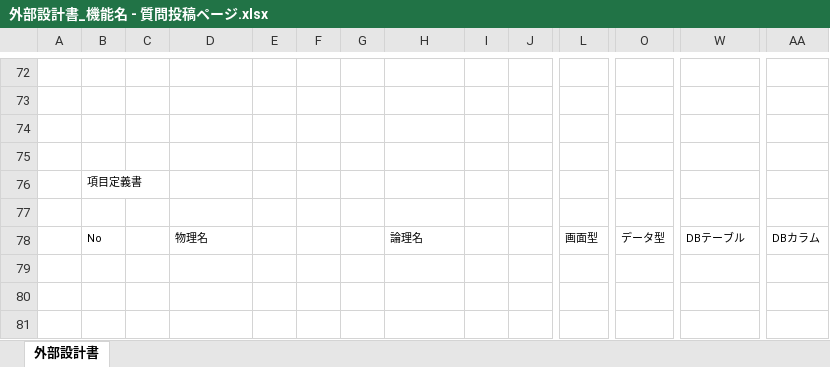
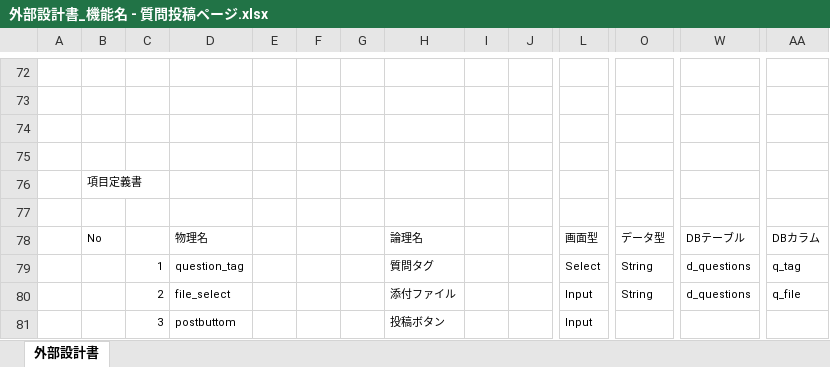
Before and after one commit to DOJO-2021/D-4, an Excel workbook: 外部設計書_機能名 - 質問投稿ページ.xlsx, sheet 外部設計書, drawn as a sheet; only a part is shown, gaps mark what is left out; values as stored, in another font and other column widths than the file's, no borders; charts and pictures not drawn; rows hold the shown columns only; the diff names each change by its address in the sheet, - before the commit and + after, or states it on an @@ line.

Commit message:
外部設計書_質問投稿ページ

```diff
--- a/外部設計書_機能名 - 質問投稿ページ.xlsx (sheet 外部設計書)
+++ b/外部設計書_機能名 - 質問投稿ページ.xlsx (sheet 外部設計書)
+row 79:  |  | 1 | question_tag |  |  |  | 質問タグ |  |  | Select | String | d_questions | q_tag
+row 80:  |  | 2 | file_select |  |  |  | 添付ファイル |  |  | Input | String | d_questions | q_file
+row 81:  |  | 3 | postbuttom |  |  |  | 投稿ボタン |  |  | Input
```
